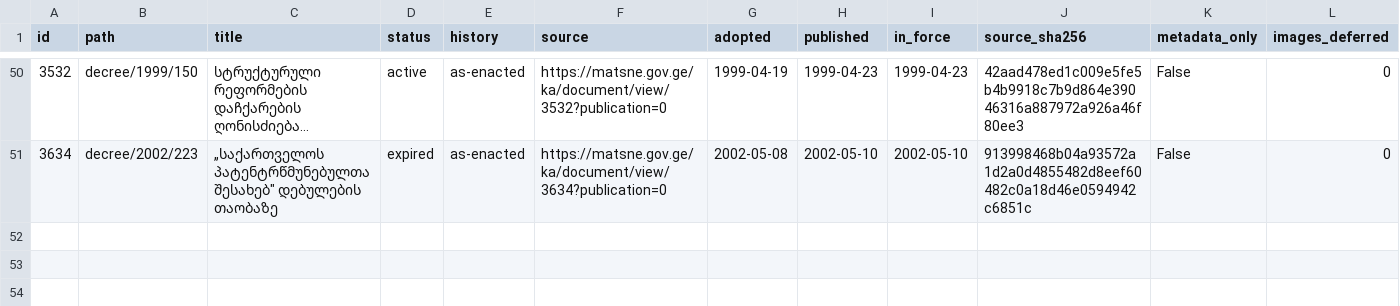
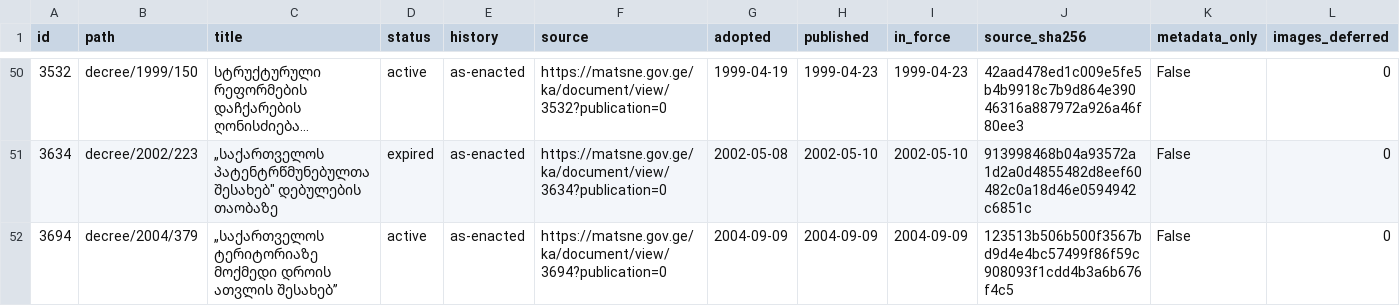
Before and after one commit to lexifina/georgia-law, a CSV file: data/matsne-1000005/matsne-1000005-a.csv, drawn as a sheet; only a part is shown, gaps mark what is left out; long unchanged cells end in ….

Commit message:
№379: „საქართველოს ტერიტორიაზე მოქმედი დროის ათვლის შესახებ”
„საქართველოს ტერიტორიაზე მოქმედი დროის ათვლის შესახებ”

Kind: original
History: as-enacted
In-force: 2004-09-09
In-force-basis: published (no in-force article found)
Adopted: 2004-09-09
Published: 2004-09-09
Act: 3694
Act-path: decree/2004/379
Source: https://matsne.gov.ge/ka/document/view/3694?publication=0
Evidence: matsne
Amendments-applied: no

```diff
--- a/data/matsne-1000005/matsne-1000005-a.csv
+++ b/data/matsne-1000005/matsne-1000005-a.csv
@@ -51 +51,2 @@ id,path,title,status,history,source,adopted,published,in_force,source_sha256,met
 3634,decree/2002/223,"„საქართველოს პატენტრწმუნებულთა შესახებ"" დებულების თაობაზე",expired,as-enacted,https://matsne.gov.ge/ka/document/view/3634?publication=0,2002-05-08,2002-05-10,2002-05-10,913998468b04a93572a1d2a0d4855482d8eef60482c0a18d46e0594942c6851c,False,0
+3694,decree/2004/379,„საქართველოს ტერიტორიაზე მოქმედი დროის ათვლის შესახებ”,active,as-enacted,https://matsne.gov.ge/ka/document/view/3694?publication=0,2004-09-09,2004-09-09,2004-09-09,123513b506b500f3567bd9d4e4bc57499f86f59c908093f1cdd4b3a6b676f4c5,False,0
```
Also changed, not shown: 2 other files.
